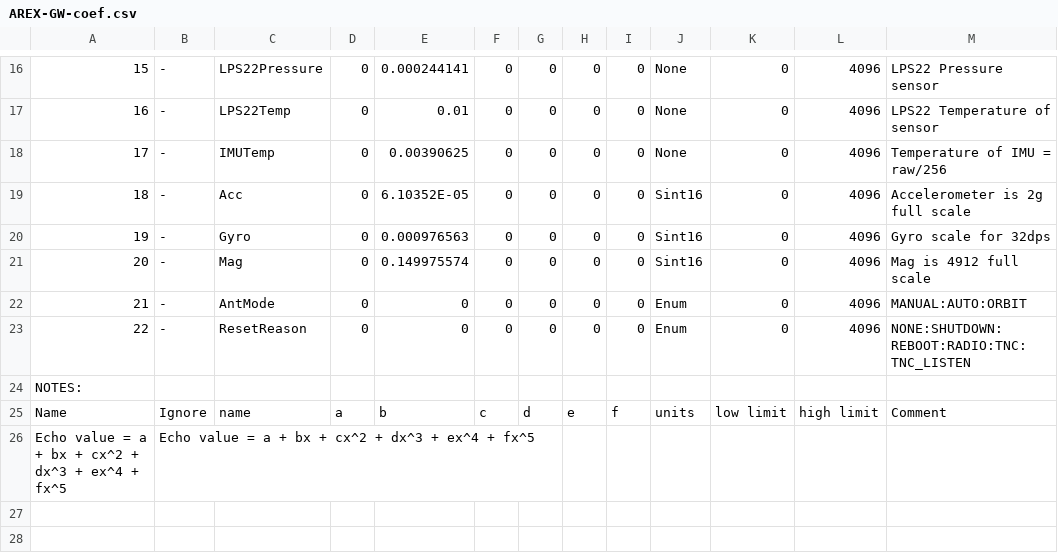
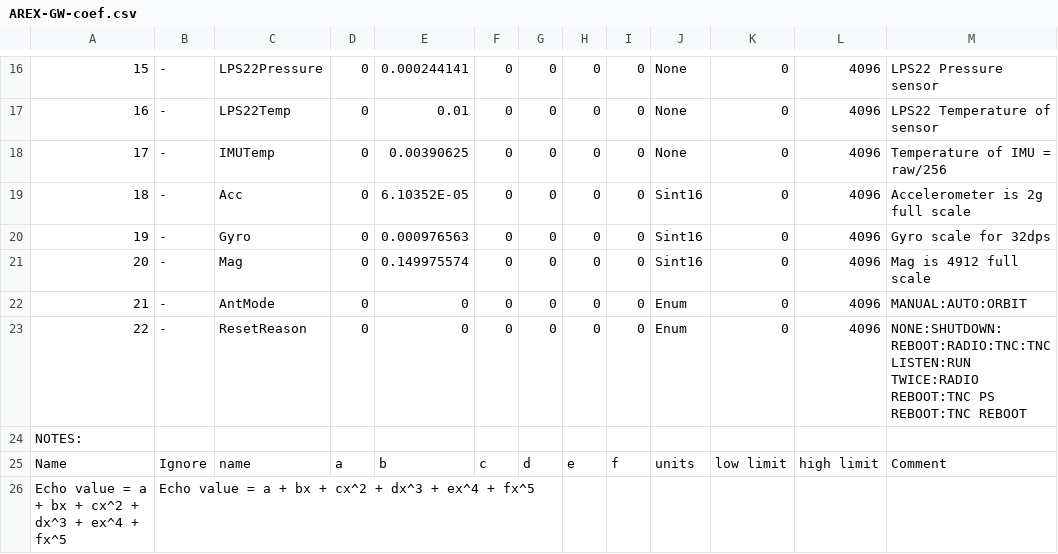
Before and after one commit to ac2cz/Falcon, a CSV file: spacecraft/AREX-GW-coef.csv, drawn as a sheet; only a part is shown, gaps mark what is left out.

```diff
--- a/spacecraft/AREX-GW-coef.csv
+++ b/spacecraft/AREX-GW-coef.csv
@@ -22,3 +22,3 @@
 21,-,AntMode,0,0,0,0,0,0,Enum,0,4096,MANUAL:AUTO:ORBIT
-22,-,ResetReason,0,0,0,0,0,0,Enum,0,4096,NONE:SHUTDOWN:REBOOT:RADIO:TNC:TNC_LISTEN
+22,-,ResetReason,0,0,0,0,0,0,Enum,0,4096,NONE:SHUTDOWN:REBOOT:RADIO:TNC:TNC LISTEN:RUN TWICE:RADIO REBOOT:TNC PS REBOOT:TNC REBOOT
 NOTES:,,,,,,,,,,,,
```
Also changed, not shown: 1 other file.
